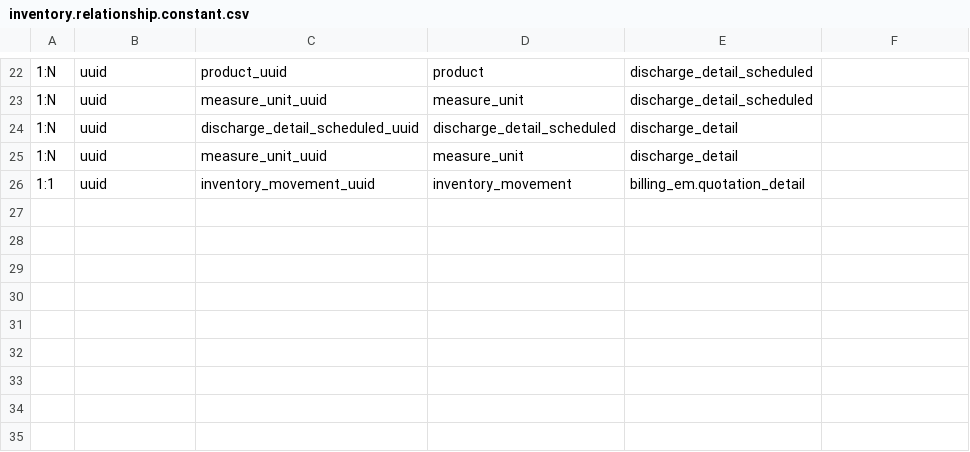
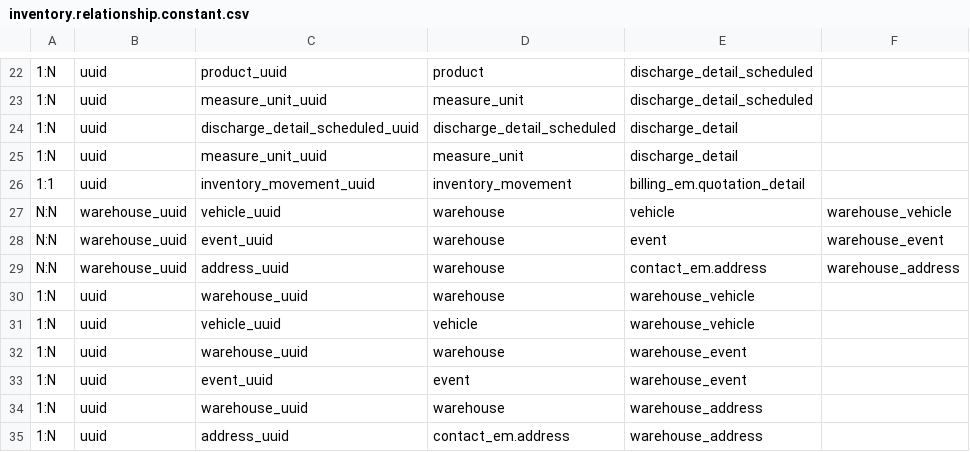
Before and after one commit to EdmundSupport/remas-web, a CSV file: src/api/v1/datasource/remas/shared/domain/constant/inventory.relationship.constant.csv, drawn as a sheet; only a part is shown, gaps mark what is left out; the diff names each change by its address in the sheet, - before the commit and + after, or states it on an @@ line.

Commit message:
add warehouse

```diff
--- a/src/api/v1/datasource/remas/shared/domain/constant/inventory.relationship.constant.csv
+++ b/src/api/v1/datasource/remas/shared/domain/constant/inventory.relationship.constant.csv
+row 27: N:N | warehouse_uuid | vehicle_uuid | warehouse | vehicle | warehouse_vehicle
+row 28: N:N | warehouse_uuid | event_uuid | warehouse | event | warehouse_event
+row 29: N:N | warehouse_uuid | address_uuid | warehouse | contact_em.address | warehouse_address
+row 30: 1:N | uuid | warehouse_uuid | warehouse | warehouse_vehicle
+row 31: 1:N | uuid | vehicle_uuid | vehicle | warehouse_vehicle
+row 32: 1:N | uuid | warehouse_uuid | warehouse | warehouse_event
+row 33: 1:N | uuid | event_uuid | event | warehouse_event
+row 34: 1:N | uuid | warehouse_uuid | warehouse | warehouse_address
+row 35: 1:N | uuid | address_uuid | contact_em.address | warehouse_address
```
Also changed, not shown: 28 other files.
